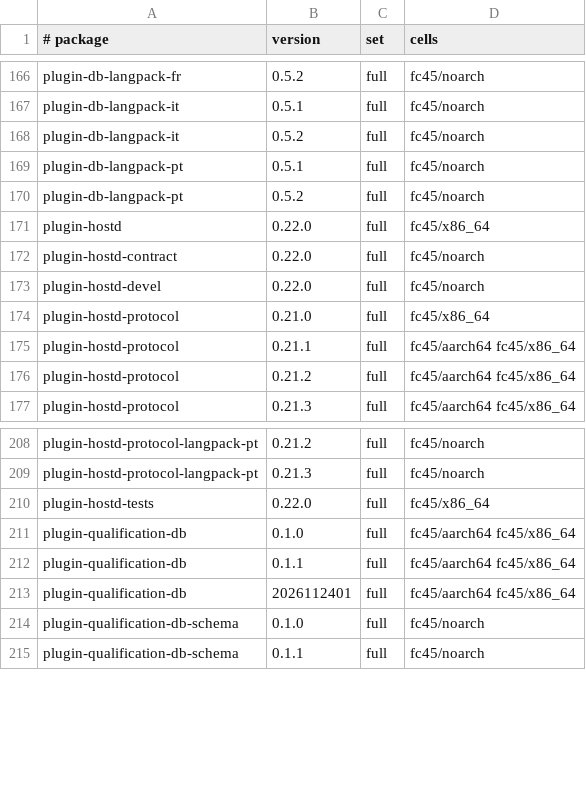
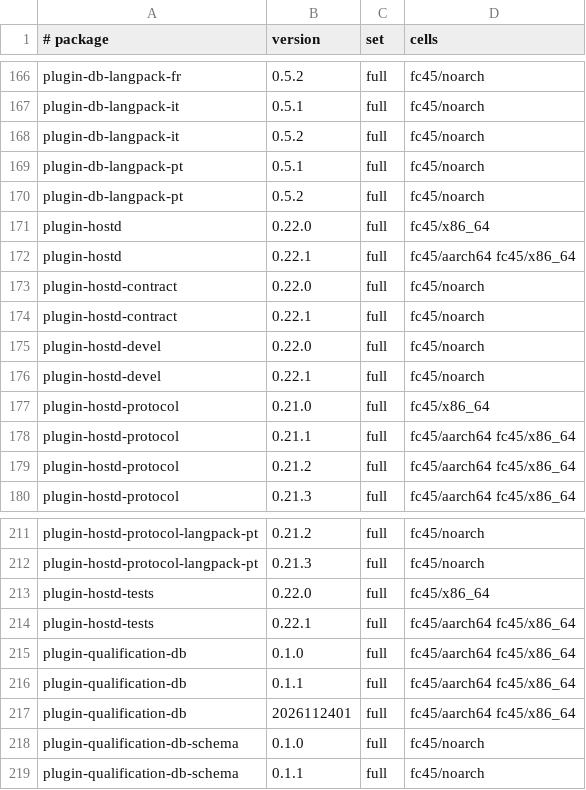
Before and after one commit to Open-Mixer/open-mixer.github.io, a TSV file: staging/rpm/cells.tsv, drawn as a sheet; only a part is shown, gaps mark what is left out; the diff names each change by its address in the sheet, - before the commit and + after, or states it on an @@ line.

Commit message:
staging/rpm: publish staged 84b7f4e48229210be5cf6488cdbaf9bd5a5213a3 (plugin-hostd)

```diff
--- a/staging/rpm/cells.tsv
+++ b/staging/rpm/cells.tsv
+row 172: plugin-hostd | 0.22.1 | full | fc45/aarch64 fc45/x86_64
+row 174: plugin-hostd-contract | 0.22.1 | full | fc45/noarch
+row 176: plugin-hostd-devel | 0.22.1 | full | fc45/noarch
+row 214: plugin-hostd-tests | 0.22.1 | full | fc45/aarch64 fc45/x86_64
```
Also changed, not shown: 54 other files.
